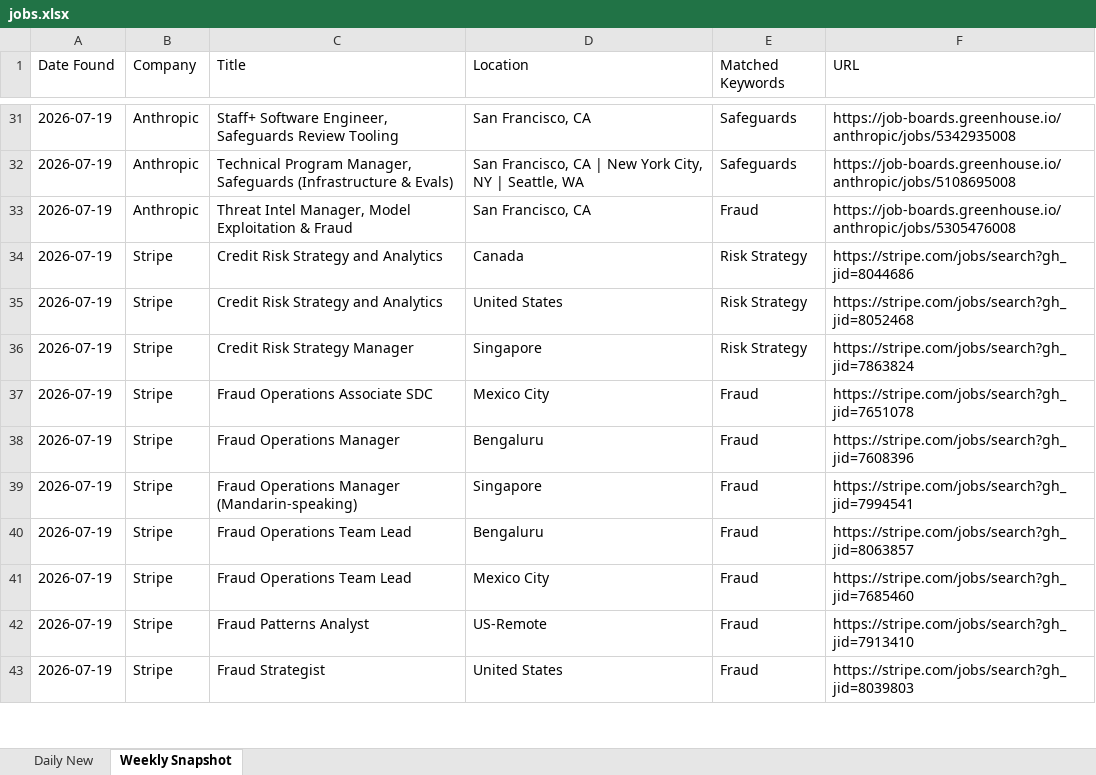
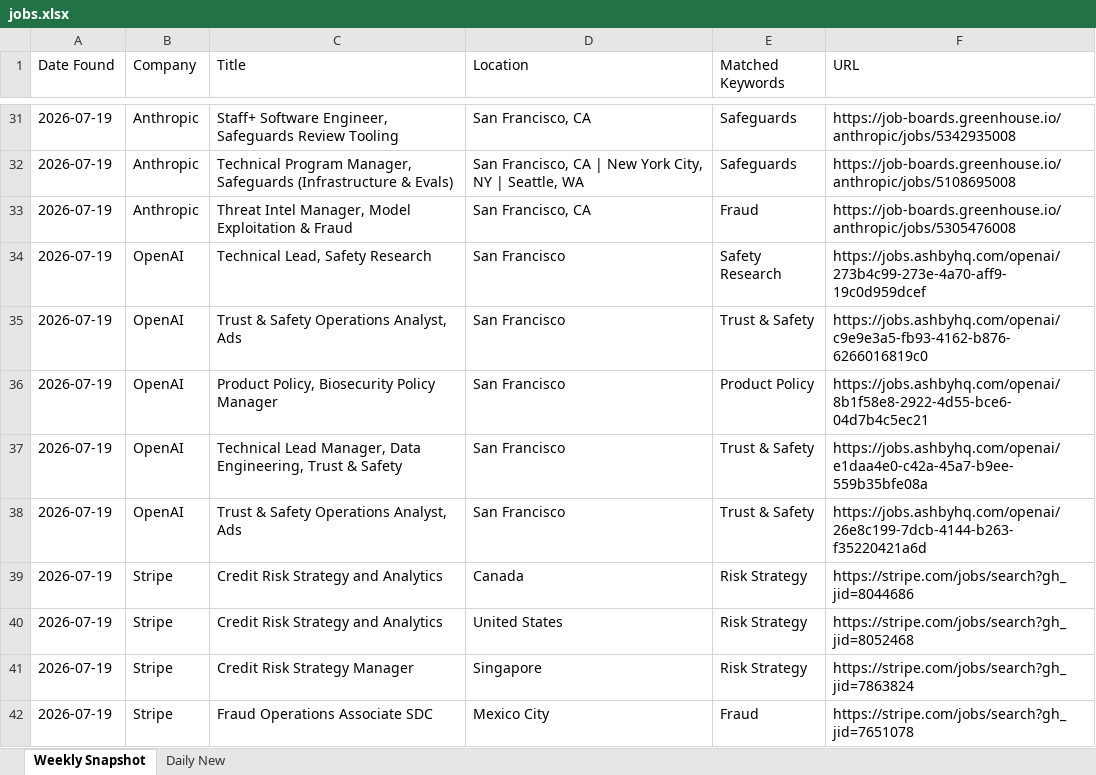
Before and after one commit to Aaradhyaa717/JobAgent, an Excel workbook: data/jobs.xlsx, sheet Weekly Snapshot, drawn as a sheet; only a part is shown, gaps mark what is left out; the shorter side is filled out with more unchanged rows; values as stored, in another font and other column widths than the file's, no borders; the diff covers the shown part only; the diff names each change by its address in the sheet, - before the commit and + after, or states it on an @@ line.

```diff
--- a/data/jobs.xlsx (sheet Weekly Snapshot)
+++ b/data/jobs.xlsx (sheet Weekly Snapshot)
@@ sheet tab order changed: Weekly Snapshot | Daily New @@
+row 34: 2026-07-19 | OpenAI | Technical Lead, Safety Research | San Francisco | Safety Research | https://jobs.ashbyhq.com/openai/273b4c99-273e-4a70-aff9-19c0d959dcef
+row 35: 2026-07-19 | OpenAI | Trust & Safety Operations Analyst, Ads | San Francisco | Trust & Safety | https://jobs.ashbyhq.com/openai/c9e9e3a5-fb93-4162-b876-6266016819c0
+row 36: 2026-07-19 | OpenAI | Product Policy, Biosecurity Policy Manager | San Francisco | Product Policy | https://jobs.ashbyhq.com/openai/8b1f58e8-2922-4d55-bce6-04d7b4c5ec21
+row 37: 2026-07-19 | OpenAI | Technical Lead Manager, Data Engineering, Trust & Safety | San Francisco | Trust & Safety | https://jobs.ashbyhq.com/openai/e1daa4e0-c42a-45a7-b9ee-559b35bfe08a
+row 38: 2026-07-19 | OpenAI | Trust & Safety Operations Analyst, Ads | San Francisco | Trust & Safety | https://jobs.ashbyhq.com/openai/26e8c199-7dcb-4144-b263-f35220421a6d
```
Also changed, not shown: 23 added rows elsewhere in this sheet, 1 other file.
